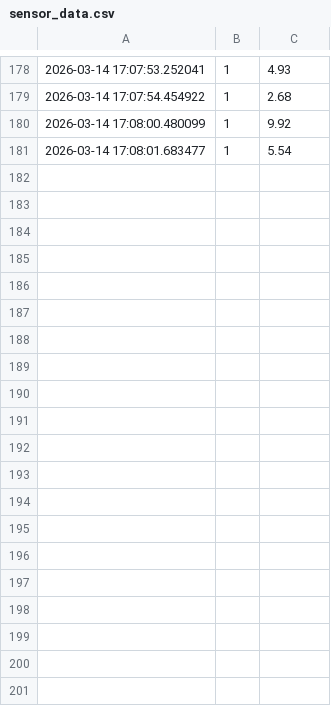
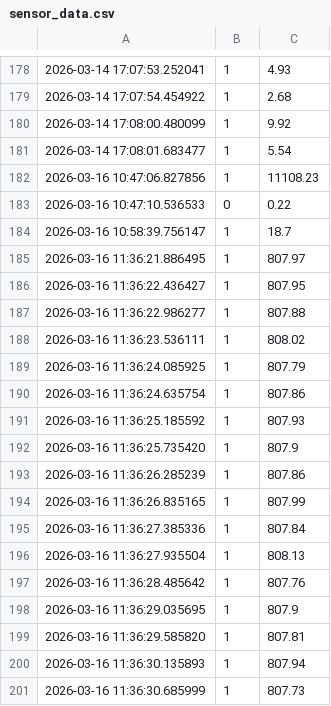
Before and after one commit to salomi-samuel/edge-iot-sensor-project, a CSV file: sensor_data.csv, drawn as a sheet; only a part is shown, gaps mark what is left out; the diff covers the shown part only; the diff names each change by its address in the sheet, - before the commit and + after, or states it on an @@ line.

Commit message:
new sensor readings

```diff
--- a/sensor_data.csv
+++ b/sensor_data.csv
+row 182: 2026-03-16 10:47:06.827856 | 1 | 11108.23
+row 183: 2026-03-16 10:47:10.536533 | 0 | 0.22
+row 184: 2026-03-16 10:58:39.756147 | 1 | 18.7
+row 185: 2026-03-16 11:36:21.886495 | 1 | 807.97
+row 186: 2026-03-16 11:36:22.436427 | 1 | 807.95
+row 187: 2026-03-16 11:36:22.986277 | 1 | 807.88
+row 188: 2026-03-16 11:36:23.536111 | 1 | 808.02
+row 189: 2026-03-16 11:36:24.085925 | 1 | 807.79
+row 190: 2026-03-16 11:36:24.635754 | 1 | 807.86
+row 191: 2026-03-16 11:36:25.185592 | 1 | 807.93
+row 192: 2026-03-16 11:36:25.735420 | 1 | 807.9
+row 193: 2026-03-16 11:36:26.285239 | 1 | 807.86
+row 194: 2026-03-16 11:36:26.835165 | 1 | 807.99
+row 195: 2026-03-16 11:36:27.385336 | 1 | 807.84
+row 196: 2026-03-16 11:36:27.935504 | 1 | 808.13
+row 197: 2026-03-16 11:36:28.485642 | 1 | 807.76
+row 198: 2026-03-16 11:36:29.035695 | 1 | 807.9
+row 199: 2026-03-16 11:36:29.585820 | 1 | 807.81
+row 200: 2026-03-16 11:36:30.135893 | 1 | 807.94
+row 201: 2026-03-16 11:36:30.685999 | 1 | 807.73
```
Also changed, not shown: 28 added rows elsewhere in this file.
